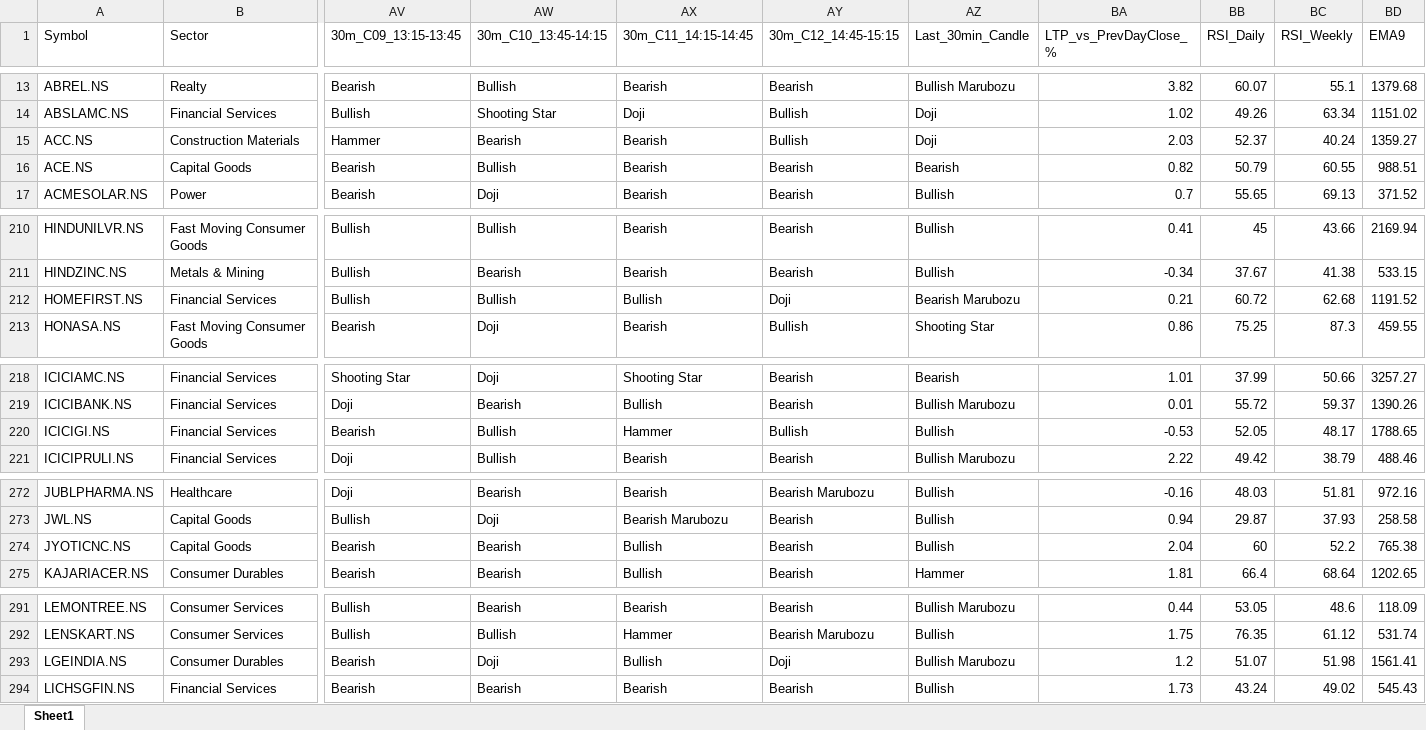
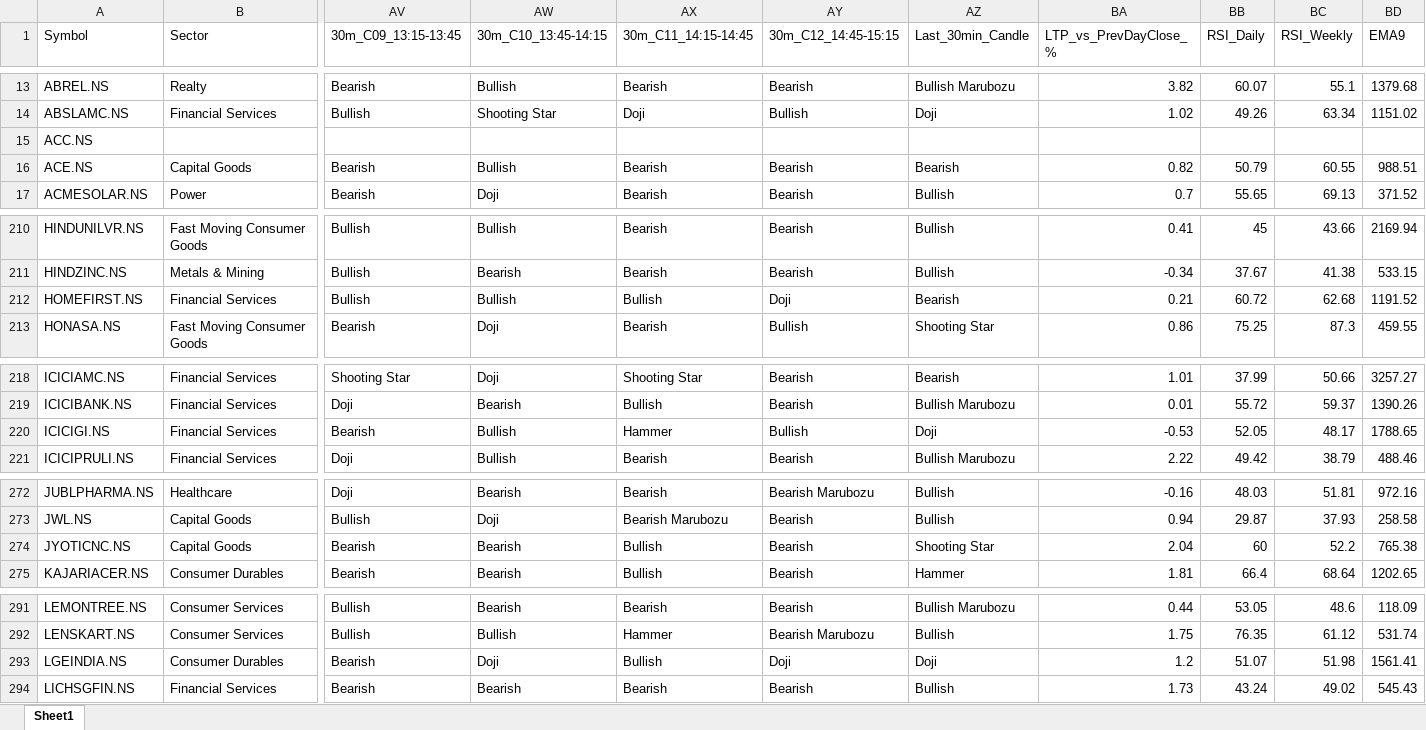
Before and after one commit to varshu22/nifty500-scanner, an Excel workbook: data/nifty500_latest.xlsx, sheet Sheet1, drawn as a sheet; only a part is shown, gaps mark what is left out; values as stored, in another font and other column widths than the file's, no borders; removed rows and columns are numbered as before the commit, all else as after; rows hold the shown columns only; the diff covers the shown part only; the diff names each change by its address in the sheet, - before the commit and + after, or states it on an @@ line.

```diff
--- a/data/nifty500_latest.xlsx (sheet Sheet1)
+++ b/data/nifty500_latest.xlsx (sheet Sheet1)
-row 15: ACC.NS | Construction Materials | Hammer | Bearish | Bearish | Bullish | Doji | 2.03 | 52.37 | 40.24 | 1359.27
+row 15: ACC.NS
-AZ212 (Last_30min_Candle): Bearish Marubozu
+AZ212 (Last_30min_Candle): Bearish
-AZ220 (Last_30min_Candle): Bullish
+AZ220 (Last_30min_Candle): Doji
-AZ274 (Last_30min_Candle): Bullish
+AZ274 (Last_30min_Candle): Shooting Star
-AZ293 (Last_30min_Candle): Bullish Marubozu
+AZ293 (Last_30min_Candle): Doji
```
Also changed, not shown: 1 edited cell elsewhere in this sheet, 1 other file.
